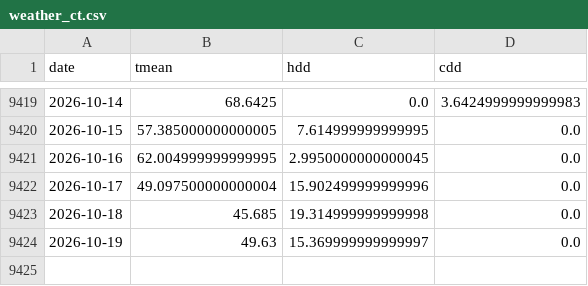
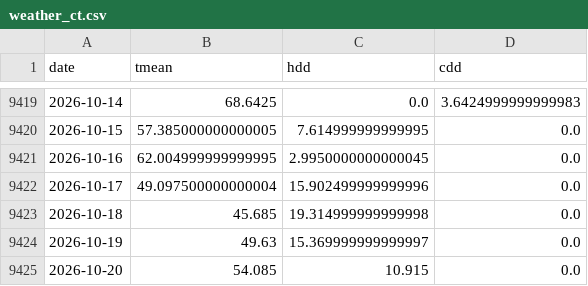
Before and after one commit to cathykam2006/ne-gas-forecast, a CSV file: data/raw/weather_ct.csv, drawn as a sheet; only a part is shown, gaps mark what is left out.

```diff
--- a/data/raw/weather_ct.csv
+++ b/data/raw/weather_ct.csv
@@ -9424 +9424,2 @@ date,tmean,hdd,cdd
 2026-10-19,49.63,15.369999999999997,0.0
+2026-10-20,54.085,10.915,0.0
```
Also changed, not shown: data/processed/price_frame.csv, data/processed/price_wf_h1.csv, 21 other files.
